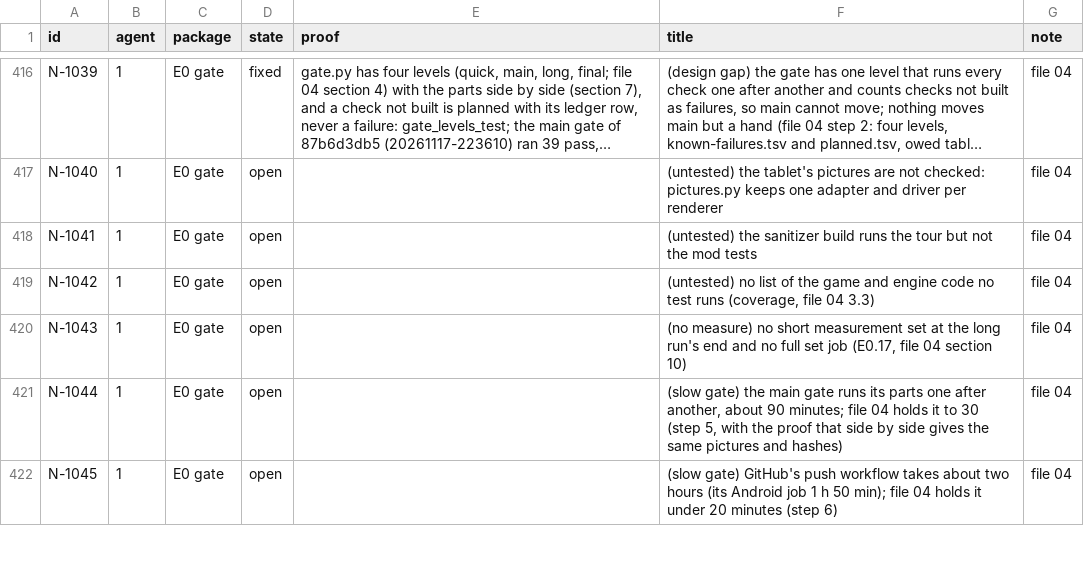
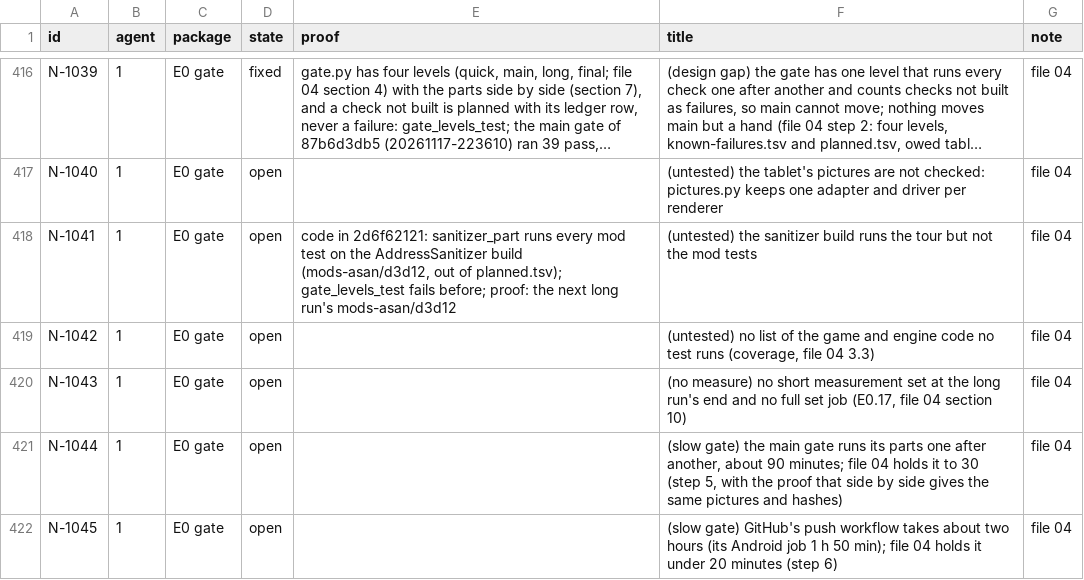
Before and after one commit to keepvaibin/nebula, a TSV file: docs/plan/ledger.tsv, drawn as a sheet; only a part is shown, gaps mark what is left out; long unchanged cells end in …; the diff covers the shown part only; the diff names each change by its address in the sheet, - before the commit and + after, or states it on an @@ line.

Commit message:
Ledger: proofs of P-058, P-098, N-1041 and the P-005 test; N-1046 design

```diff
--- a/docs/plan/ledger.tsv
+++ b/docs/plan/ledger.tsv
-E418 (proof): (empty)
+E418 (proof): code in 2d6f62121: sanitizer_part runs every mod test on the AddressSanitizer build (mods-asan/d3d12, out of planned.tsv); gate_levels_test fails before; proof: the next long run's mods-asan/d3d12
```
Also changed, not shown: 4 edited cells elsewhere in this file.
